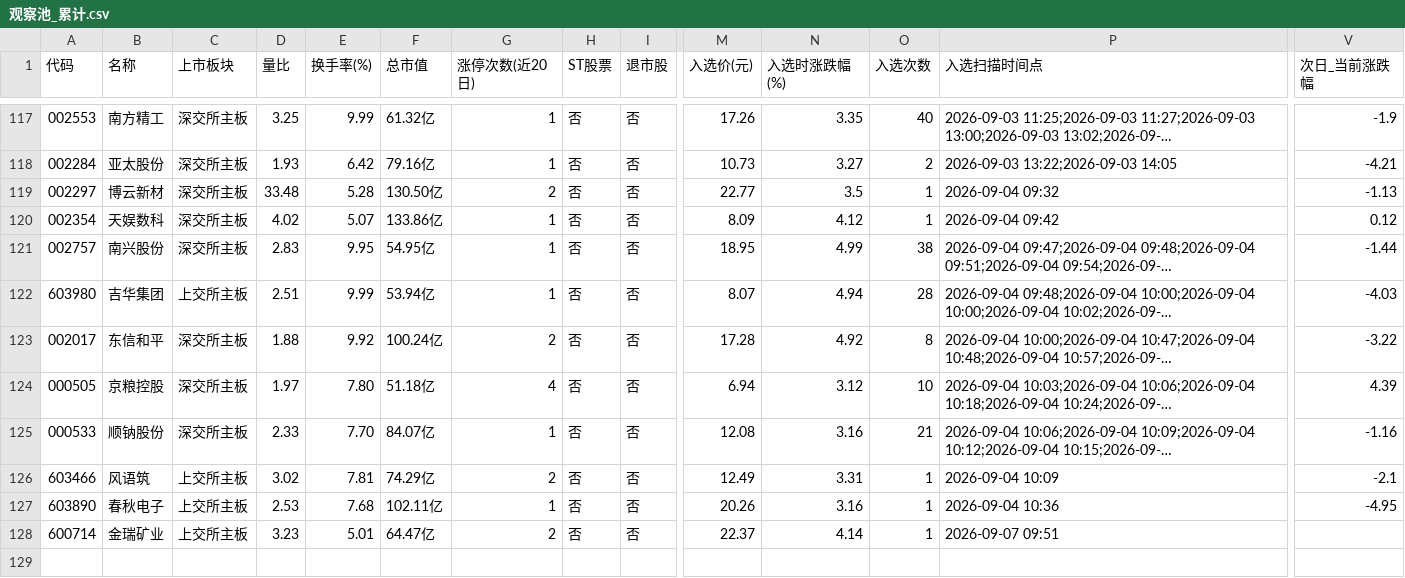
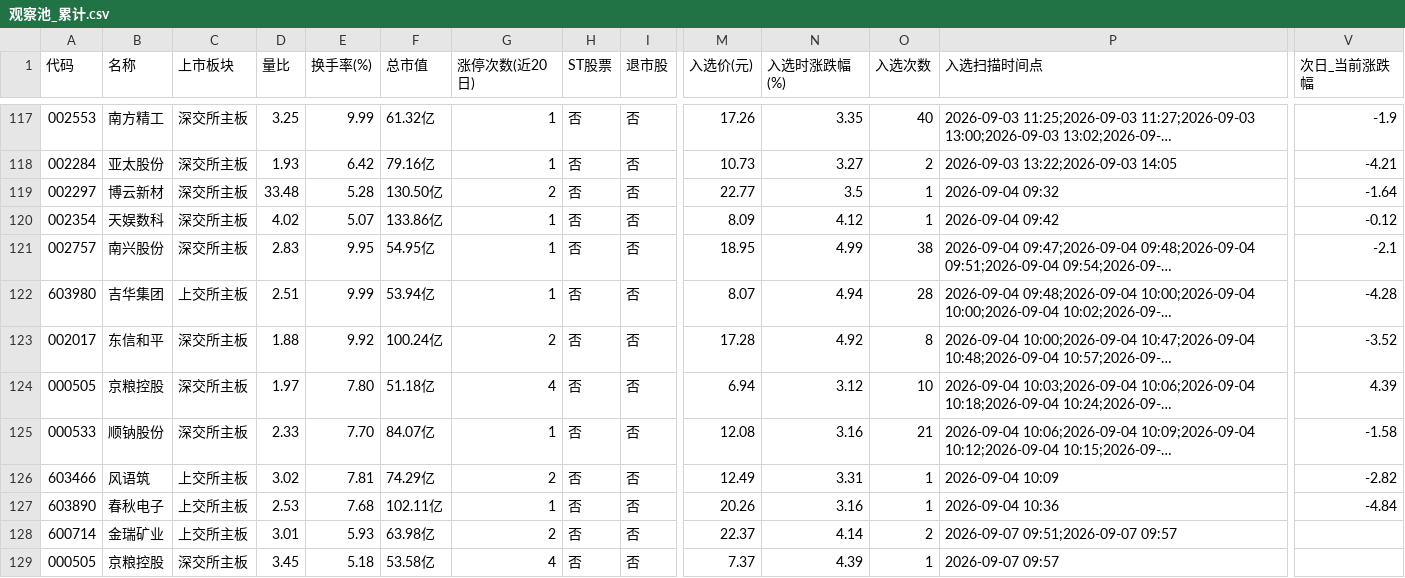
Before and after one commit to LylLLII/mx-stocks-monitor, a CSV file: mx_stocks_screener/观察池_累计.csv, drawn as a sheet; only a part is shown, gaps mark what is left out; long unchanged cells end in …; rows hold the shown columns only; the diff names each change by its address in the sheet, - before the commit and + after, or states it on an @@ line.

```diff
--- a/mx_stocks_screener/观察池_累计.csv
+++ b/mx_stocks_screener/观察池_累计.csv
-V119 (次日_当前涨跌幅): -1.13
+V119 (次日_当前涨跌幅): -1.64
-V120 (次日_当前涨跌幅): 0.12
+V120 (次日_当前涨跌幅): -0.12
-V121 (次日_当前涨跌幅): -1.44
+V121 (次日_当前涨跌幅): -2.1
-V122 (次日_当前涨跌幅): -4.03
+V122 (次日_当前涨跌幅): -4.28
-V123 (次日_当前涨跌幅): -3.22
+V123 (次日_当前涨跌幅): -3.52
-V125 (次日_当前涨跌幅): -1.16
+V125 (次日_当前涨跌幅): -1.58
-V126 (次日_当前涨跌幅): -2.1
+V126 (次日_当前涨跌幅): -2.82
-V127 (次日_当前涨跌幅): -4.95
+V127 (次日_当前涨跌幅): -4.84
-D128 (量比): 3.23
+D128 (量比): 3.01
-E128 (换手率(%)): 5.01
+E128 (换手率(%)): 5.93
-F128 (总市值): 64.47亿
+F128 (总市值): 63.98亿
-O128 (入选次数): 1
+O128 (入选次数): 2
-P128 (入选扫描时间点): 2026-09-07 09:51
+P128 (入选扫描时间点): 2026-09-07 09:51;2026-09-07 09:57
+row 129: 000505 | 京粮控股 | 深交所主板 | 3.45 | 5.18 | 53.58亿 | 4 | 否 | 否 | 7.37 | 4.39 | 1 | 2026-09-07 09:57
```
Also changed, not shown: 1 other file.
